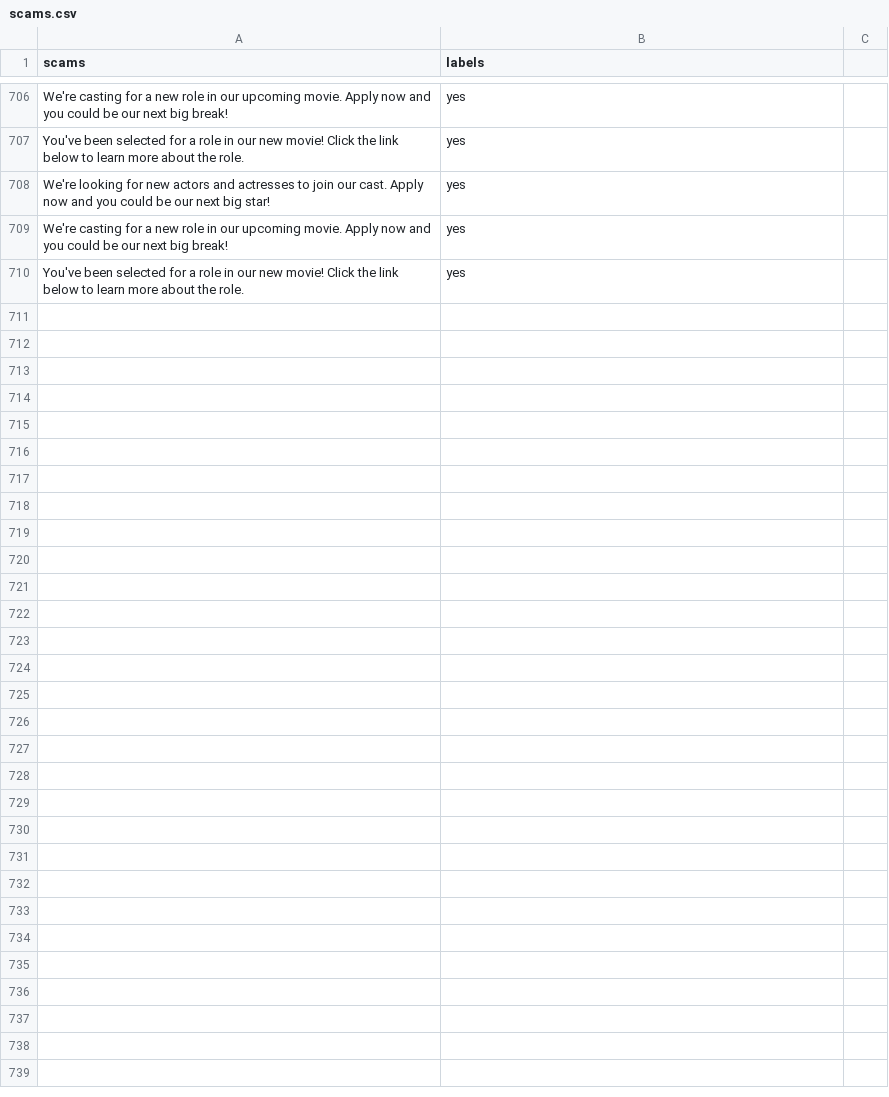
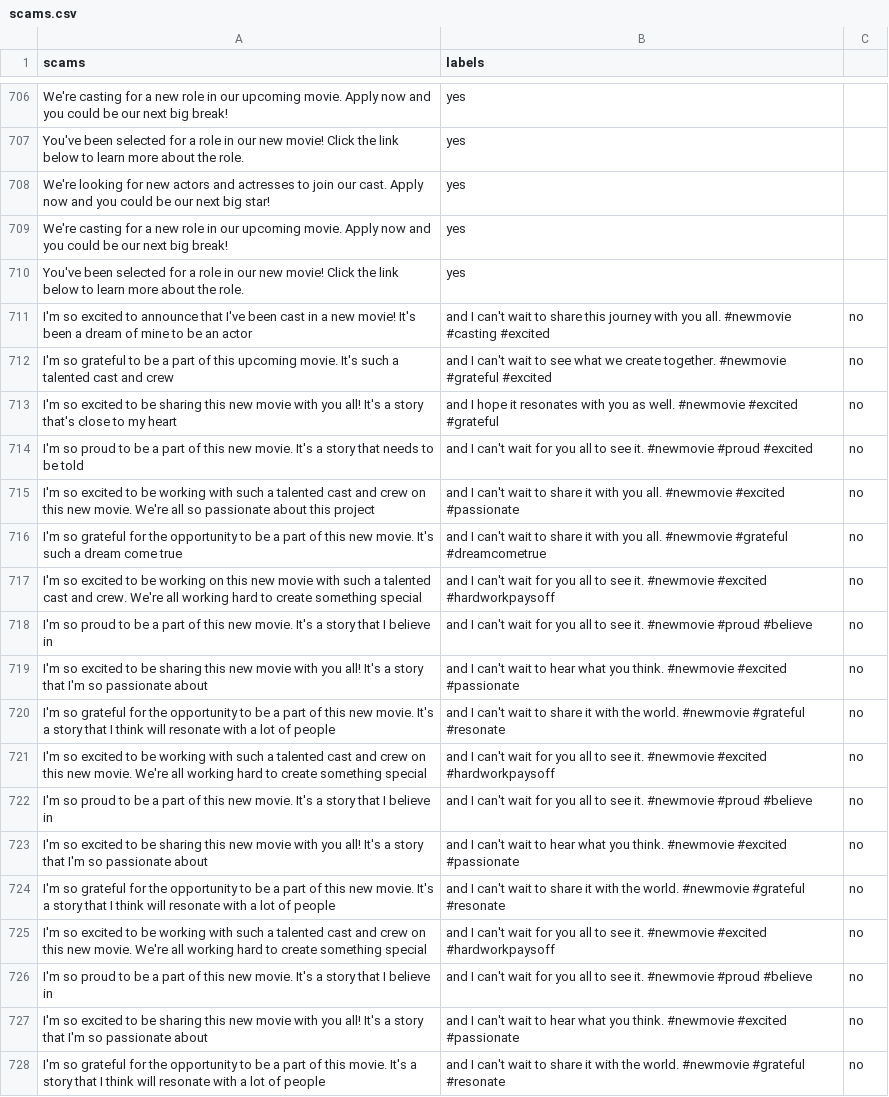
Before and after one commit to GOVINDFROMINDIA/Twitter-Scam-Victims, a CSV file: scams.csv, drawn as a sheet; only a part is shown, gaps mark what is left out; the diff names each change by its address in the sheet, - before the commit and + after, or states it on an @@ line.

Commit message:
Update scams.csv

```diff
--- a/scams.csv
+++ b/scams.csv
+row 711: I'm so excited to announce that I've been cast in a new movie! It's been a dream of mine to be an actor | and I can't wait to share this journey with you all. #newmovie #casting #excited | no
+row 712: I'm so grateful to be a part of this upcoming movie. It's such a talented cast and crew | and I can't wait to see what we create together. #newmovie #grateful #excited | no
+row 713: I'm so excited to be sharing this new movie with you all! It's a story that's close to my heart | and I hope it resonates with you as well. #newmovie #excited #grateful | no
+row 714: I'm so proud to be a part of this new movie. It's a story that needs to be told | and I can't wait for you all to see it. #newmovie #proud #excited | no
+row 715: I'm so excited to be working with such a talented cast and crew on this new movie. We're all so passionate about this project | and I can't wait to share it with you all. #newmovie #excited #passionate | no
+row 716: I'm so grateful for the opportunity to be a part of this new movie. It's such a dream come true | and I can't wait to share it with you all. #newmovie #grateful #dreamcometrue | no
+row 717: I'm so excited to be working on this new movie with such a talented cast and crew. We're all working hard to create something special | and I can't wait for you all to see it. #newmovie #excited #hardworkpaysoff | no
+row 718: I'm so proud to be a part of this new movie. It's a story that I believe in | and I can't wait for you all to see it. #newmovie #proud #believe | no
+row 719: I'm so excited to be sharing this new movie with you all! It's a story that I'm so passionate about | and I can't wait to hear what you think. #newmovie #excited #passionate | no
+row 720: I'm so grateful for the opportunity to be a part of this new movie. It's a story that I think will resonate with a lot of people | and I can't wait to share it with the world. #newmovie #grateful #resonate | no
+row 721: I'm so excited to be working with such a talented cast and crew on this new movie. We're all working hard to create something special | and I can't wait for you all to see it. #newmovie #excited #hardworkpaysoff | no
+row 722: I'm so proud to be a part of this new movie. It's a story that I believe in | and I can't wait for you all to see it. #newmovie #proud #believe | no
+row 723: I'm so excited to be sharing this new movie with you all! It's a story that I'm so passionate about | and I can't wait to hear what you think. #newmovie #excited #passionate | no
+row 724: I'm so grateful for the opportunity to be a part of this new movie. It's a story that I think will resonate with a lot of people | and I can't wait to share it with the world. #newmovie #grateful #resonate | no
+row 725: I'm so excited to be working with such a talented cast and crew on this new movie. We're all working hard to create something special | and I can't wait for you all to see it. #newmovie #excited #hardworkpaysoff | no
+row 726: I'm so proud to be a part of this new movie. It's a story that I believe in | and I can't wait for you all to see it. #newmovie #proud #believe | no
+row 727: I'm so excited to be sharing this new movie with you all! It's a story that I'm so passionate about | and I can't wait to hear what you think. #newmovie #excited #passionate | no
+row 728: I'm so grateful for the opportunity to be a part of this movie. It's a story that I think will resonate with a lot of people | and I can't wait to share it with the world. #newmovie #grateful #resonate | no
```
